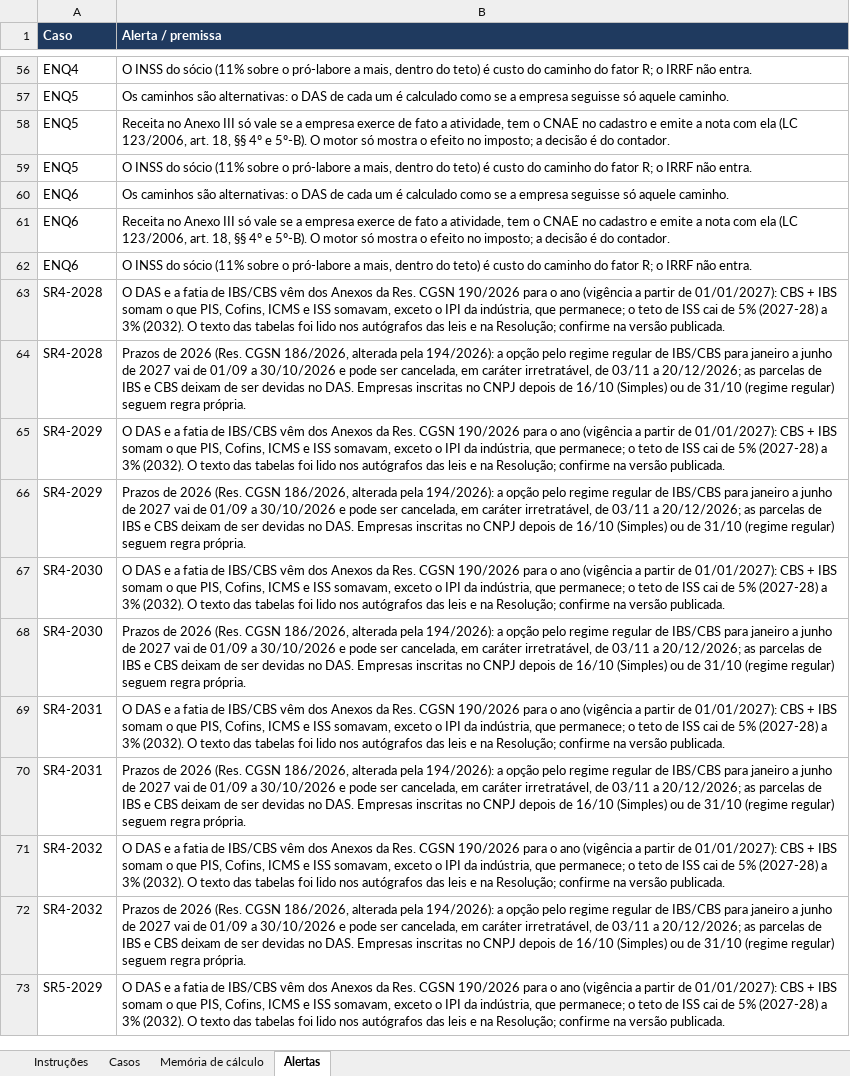
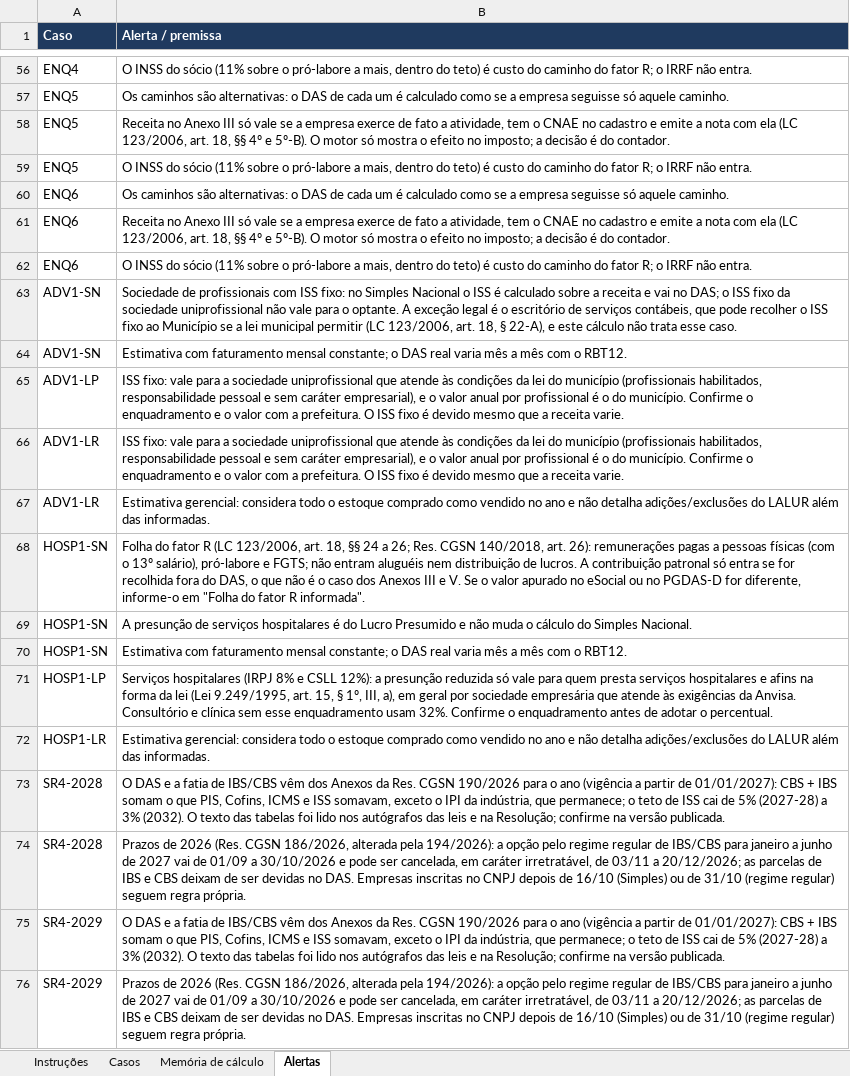
Before and after one commit to DeOliveiralucasThiago/tolariscontabil, an Excel workbook: kit-de-teste/6-casos-de-validacao.xlsx, sheet Alertas, drawn as a sheet; only a part is shown, gaps mark what is left out; the shorter side is filled out with more unchanged rows; values as stored, in another font and other column widths than the file's, no borders; the diff names each change by its address in the sheet, - before the commit and + after, or states it on an @@ line.

```diff
--- a/kit-de-teste/6-casos-de-validacao.xlsx (sheet Alertas)
+++ b/kit-de-teste/6-casos-de-validacao.xlsx (sheet Alertas)
+row 63: ADV1-SN | Sociedade de profissionais com ISS fixo: no Simples Nacional o ISS é calculado sobre a receita e vai no DAS; o ISS fixo da sociedade uniprofissional não vale para o optante. A exceção legal é o escritório de serviços contábeis, que pode recolher o ISS fixo ao Município se a lei municipal permitir (LC 123/2006, art. 18, § 22-A), e este cálculo não trata esse caso.
+row 64: ADV1-SN | Estimativa com faturamento mensal constante; o DAS real varia mês a mês com o RBT12.
+row 65: ADV1-LP | ISS fixo: vale para a sociedade uniprofissional que atende às condições da lei do município (profissionais habilitados, responsabilidade pessoal e sem caráter empresarial), e o valor anual por profissional é o do município. Confirme o enquadramento e o valor com a prefeitura. O ISS fixo é devido mesmo que a receita varie.
+row 66: ADV1-LR | ISS fixo: vale para a sociedade uniprofissional que atende às condições da lei do município (profissionais habilitados, responsabilidade pessoal e sem caráter empresarial), e o valor anual por profissional é o do município. Confirme o enquadramento e o valor com a prefeitura. O ISS fixo é devido mesmo que a receita varie.
+row 67: ADV1-LR | Estimativa gerencial: considera todo o estoque comprado como vendido no ano e não detalha adições/exclusões do LALUR além das informadas.
+row 68: HOSP1-SN | Folha do fator R (LC 123/2006, art. 18, §§ 24 a 26; Res. CGSN 140/2018, art. 26): remunerações pagas a pessoas físicas (com o 13º salário), pró-labore e FGTS; não entram aluguéis nem distribuição de lucros. A contribuição patronal só entra se for recolhida fora do DAS, o que não é o caso dos Anexos III e V. Se o valor apurado no eSocial ou no PGDAS-D for diferente, informe-o em "Folha do fator R informada".
+row 69: HOSP1-SN | A presunção de serviços hospitalares é do Lucro Presumido e não muda o cálculo do Simples Nacional.
+row 70: HOSP1-SN | Estimativa com faturamento mensal constante; o DAS real varia mês a mês com o RBT12.
+row 71: HOSP1-LP | Serviços hospitalares (IRPJ 8% e CSLL 12%): a presunção reduzida só vale para quem presta serviços hospitalares e afins na forma da lei (Lei 9.249/1995, art. 15, § 1º, III, a), em geral por sociedade empresária que atende às exigências da Anvisa. Consultório e clínica sem esse enquadramento usam 32%. Confirme o enquadramento antes de adotar o percentual.
+row 72: HOSP1-LR | Estimativa gerencial: considera todo o estoque comprado como vendido no ano e não detalha adições/exclusões do LALUR além das informadas.
```
Also changed, not shown: sheet Casos, sheet Memória de cálculo, sheet Instruções, kit-de-teste/1-clientes-para-importar.xlsx, kit-de-teste/2-dados-contabeis-12-meses.xlsx, 21 other files.
